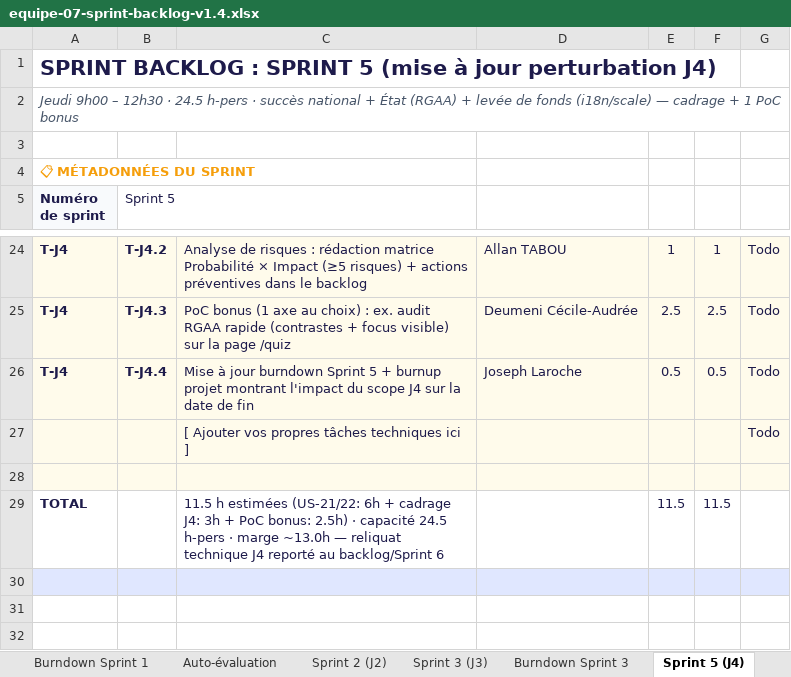
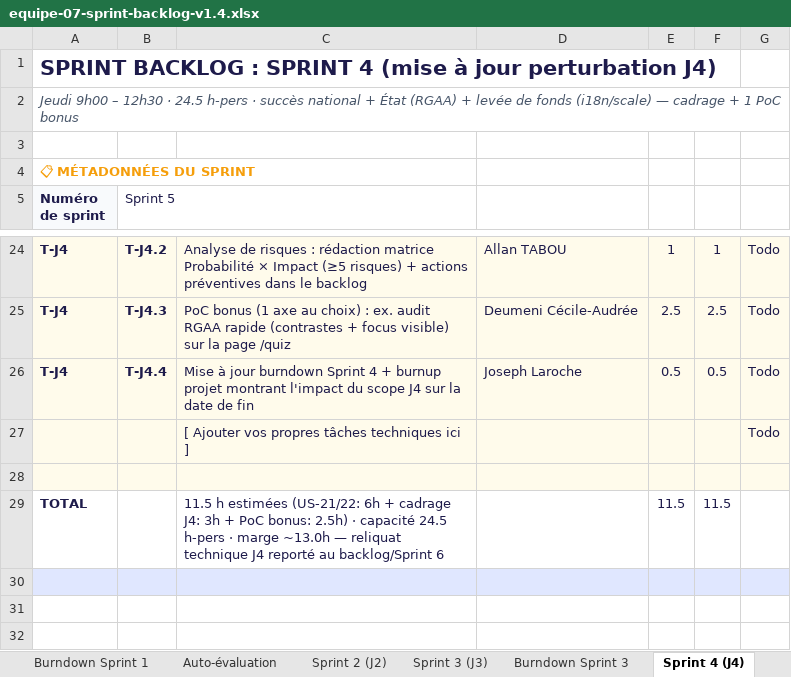
Before and after one commit to wufo121/IPSSI_APOCAL_Equipe-7-, an Excel workbook: docs/cadrage/equipe-07-sprint-backlog-v1.4.xlsx, sheet Sprint 4 (J4), drawn as a sheet; only a part is shown, gaps mark what is left out; values as stored, in another font and other column widths than the file's, no borders; the diff names each change by its address in the sheet, - before the commit and + after, or states it on an @@ line.

```diff
--- a/docs/cadrage/equipe-07-sprint-backlog-v1.4.xlsx (sheet Sprint 4 (J4))
+++ b/docs/cadrage/equipe-07-sprint-backlog-v1.4.xlsx (sheet Sprint 4 (J4))
-sheet tab: Sprint 5 (J4)
+sheet tab: Sprint 4 (J4)
-A1 (Numéro de sprint): …: SPRINT 5 (mise à…
+A1 (Numéro de sprint): …: SPRINT 4 (mise à…
-C26: …burndown Sprint 5 + burnup…
+C26: …burndown Sprint 4 + burnup…
```
Also changed, not shown: sheet Sprint 5 (NEXT), other sheet tabs, docs/cadrage/equipe-07-release-planning-v1.4.xlsx, 4 other files.
